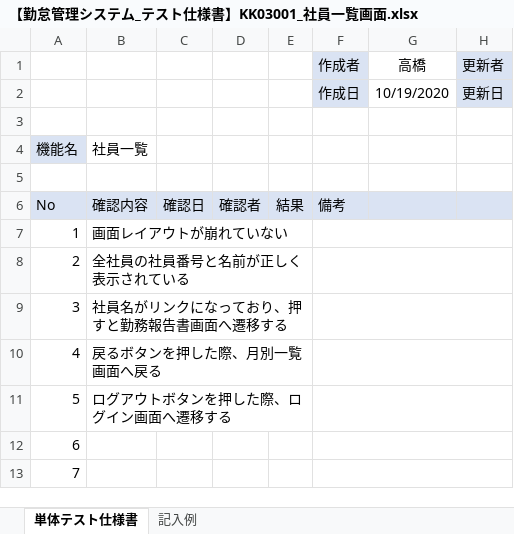
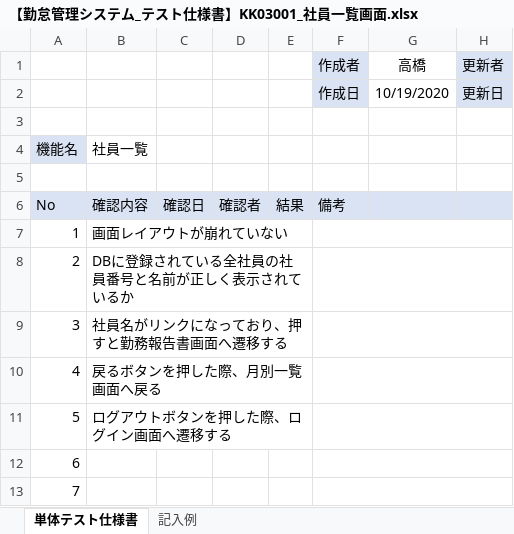
Before and after one commit to senshinsoft/ss-kintai, an Excel workbook: docs/単体テスト/テスト仕様書/【勤怠管理システム_テスト仕様書】KK03001_社員一覧画面.xlsx, sheet 単体テスト仕様書, drawn as a sheet; only a part is shown; values as stored, in another font and other column widths than the file's, no borders; charts and pictures not drawn; the diff names each change by its address in the sheet, - before the commit and + after, or states it on an @@ line.

```diff
--- a/docs/単体テスト/テスト仕様書/【勤怠管理システム_テスト仕様書】KK03001_社員一覧画面.xlsx (sheet 単体テスト仕様書)
+++ b/docs/単体テスト/テスト仕様書/【勤怠管理システム_テスト仕様書】KK03001_社員一覧画面.xlsx (sheet 単体テスト仕様書)
-B8: 全社員の社員番号と名前が正しく表示されている
+B8: DBに登録されている全社員の社員番号と名前が正しく表示されているか
```
Also changed, not shown: docs/単体テスト/テスト仕様書/【勤怠管理システム_テスト仕様書】KK01001_ログイン画面.xlsx, docs/単体テスト/テスト仕様書/【勤怠管理システム_テスト仕様書】KK02001_月別一覧画面.xlsx, 4 other files.
